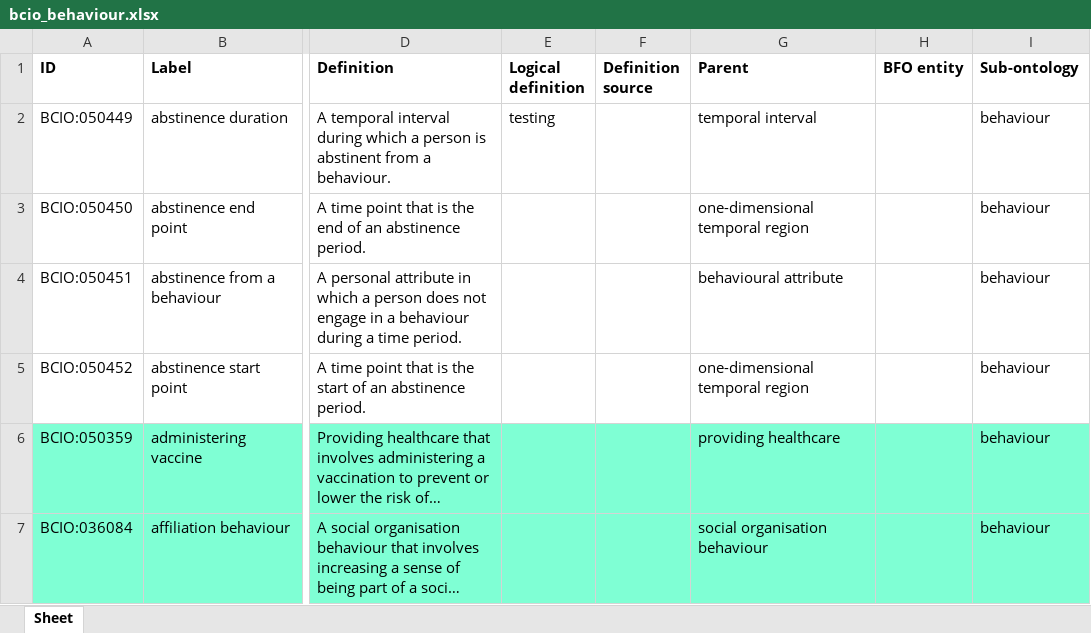
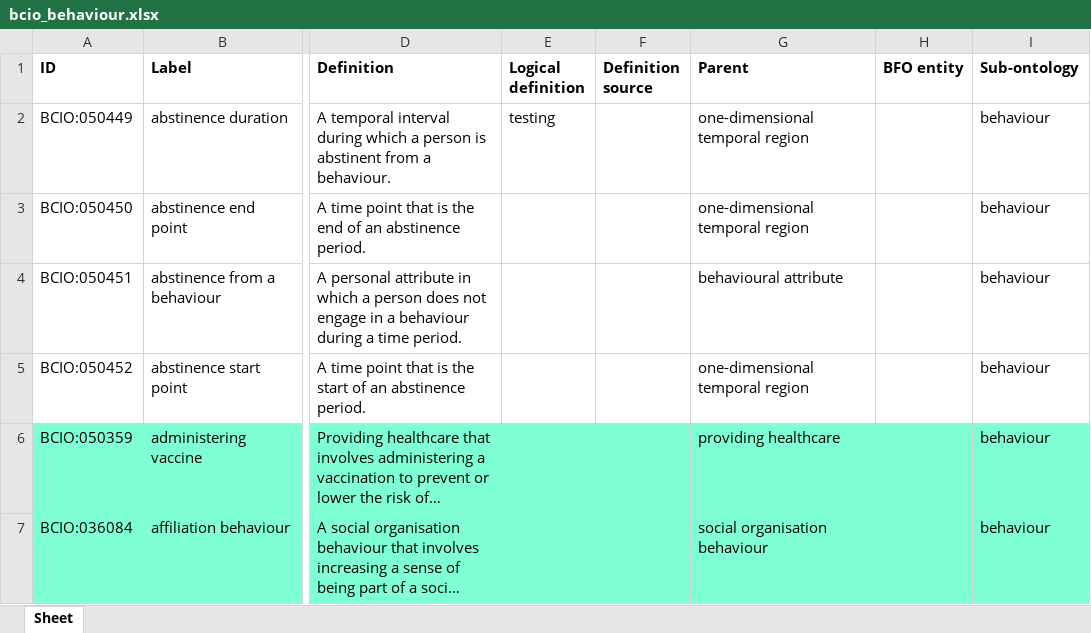
Before and after one commit to nitinbharadwajnataraj/ontologies, an Excel workbook: Behaviour/bcio_behaviour.xlsx, sheet Sheet, drawn as a sheet; only a part is shown, gaps mark what is left out; long unchanged cells end in …; values as stored, in another font and other column widths than the file's, no borders; the diff names each change by its address in the sheet, - before the commit and + after, or states it on an @@ line.

Commit message:
Updating bcio_behaviour.xlsx

```diff
--- a/Behaviour/bcio_behaviour.xlsx (sheet Sheet)
+++ b/Behaviour/bcio_behaviour.xlsx (sheet Sheet)
-G2 (Parent): temporal interval
+G2 (Parent): one-dimensional temporal region
```
